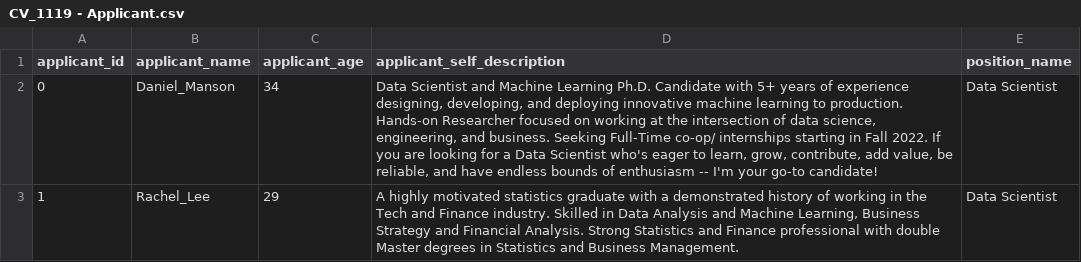
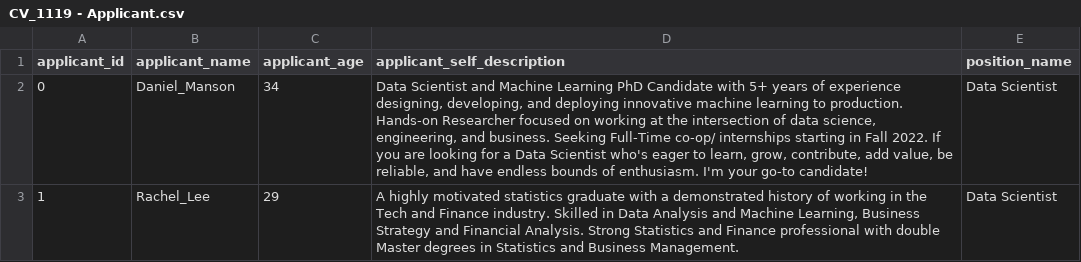
Before and after one commit to qqplot/interview_chat_assistant, a CSV file: model1/cvjd_1119/CV_1119 - Applicant.csv, drawn as a sheet.

```diff
--- a/model1/cvjd_1119/CV_1119 - Applicant.csv
+++ b/model1/cvjd_1119/CV_1119 - Applicant.csv
@@ -1,3 +1,3 @@
 applicant_id,applicant_name,applicant_age,applicant_self_description,position_name
-0,Daniel_Manson,34,"Data Scientist and Machine Learning Ph.D. Candidate with 5+ years of experience designing, developing, and deploying innovative machine learning to production. Hands-on Researcher focused on working at the intersection of data science, engineering, and business. Seeking Full-Time co-op/ internships starting in Fall 2022. If you are looking for a Data Scientist who's eager to learn, grow, contribute, add value, be reliable, and have endless bounds of enthusiasm -- I'm your go-to candidate!",Data Scientist
+0,Daniel_Manson,34,"Data Scientist and Machine Learning PhD Candidate with 5+ years of experience designing, developing, and deploying innovative machine learning to production. Hands-on Researcher focused on working at the intersection of data science, engineering, and business. Seeking Full-Time co-op/ internships starting in Fall 2022. If you are looking for a Data Scientist who's eager to learn, grow, contribute, add value, be reliable, and have endless bounds of enthusiasm. I'm your go-to candidate!",Data Scientist
 1,Rachel_Lee,29,"A highly motivated statistics graduate with a demonstrated history of working in the Tech and Finance industry. Skilled in Data Analysis and Machine Learning, Business Strategy and Financial Analysis. Strong Statistics and Finance professional with double Master degrees in Statistics and Business Management.",Data Scientist
```
Also changed, not shown: model1/cvjd_1119/CV_1119 - Skill.csv, model1/cvjd_1119/JD_1119 - Company.csv, 3 other files.
